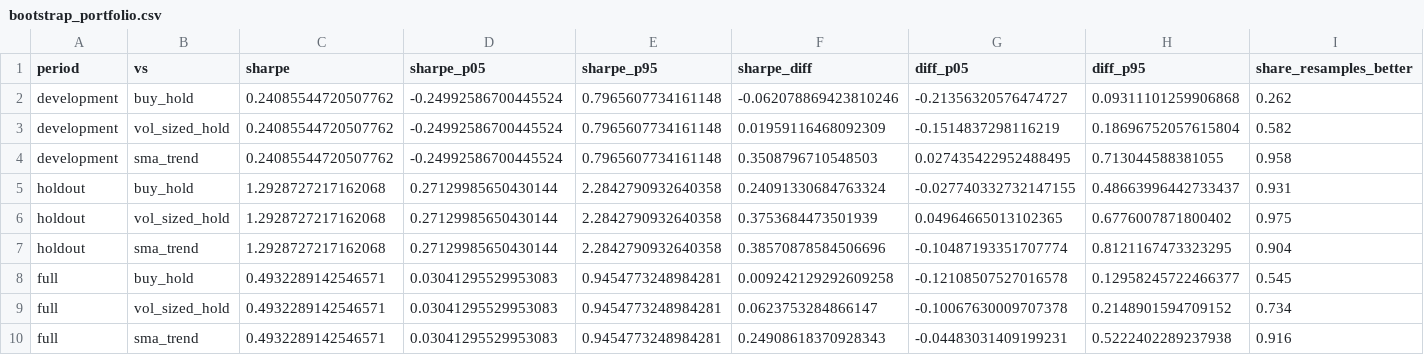
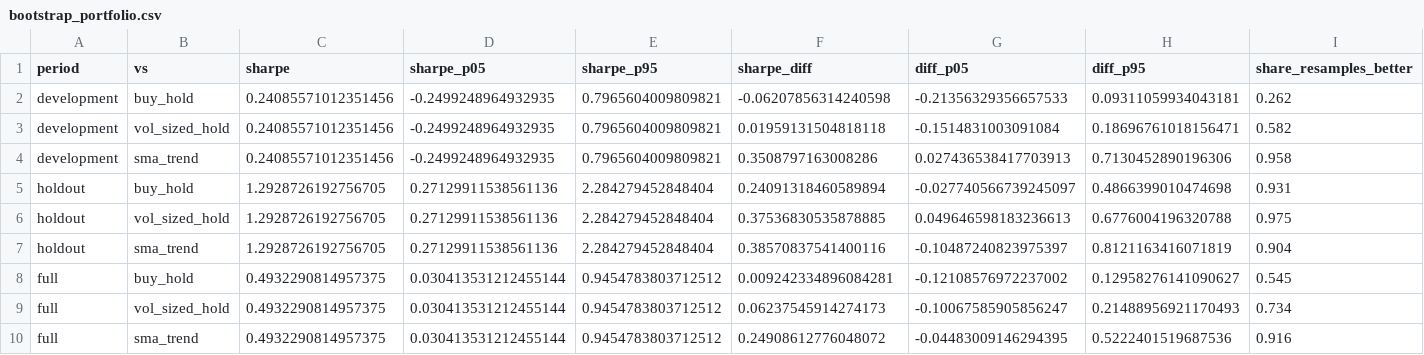
Before and after one commit to SamBates1/aurum-, a CSV file: reports/latest/bootstrap_portfolio.csv, drawn as a sheet.

```diff
--- a/reports/latest/bootstrap_portfolio.csv
+++ b/reports/latest/bootstrap_portfolio.csv
@@ -1,10 +1,10 @@
 period,vs,sharpe,sharpe_p05,sharpe_p95,sharpe_diff,diff_p05,diff_p95,share_resamples_better
-development,buy_hold,0.24085544720507762,-0.24992586700445524,0.7965607734161148,-0.062078869423810246,-0.21356320576474727,0.09311101259906868,0.262
-development,vol_sized_hold,0.24085544720507762,-0.24992586700445524,0.7965607734161148,0.01959116468092309,-0.1514837298116219,0.18696752057615804,0.582
-development,sma_trend,0.24085544720507762,-0.24992586700445524,0.7965607734161148,0.3508796710548503,0.027435422952488495,0.713044588381055,0.958
-holdout,buy_hold,1.2928727217162068,0.27129985650430144,2.2842790932640358,0.24091330684763324,-0.027740332732147155,0.48663996442733437,0.931
-holdout,vol_sized_hold,1.2928727217162068,0.27129985650430144,2.2842790932640358,0.3753684473501939,0.04964665013102365,0.6776007871800402,0.975
-holdout,sma_trend,1.2928727217162068,0.27129985650430144,2.2842790932640358,0.38570878584506696,-0.10487193351707774,0.8121167473323295,0.904
-full,buy_hold,0.4932289142546571,0.03041295529953083,0.9454773248984281,0.009242129292609258,-0.12108507527016578,0.12958245722466377,0.545
-full,vol_sized_hold,0.4932289142546571,0.03041295529953083,0.9454773248984281,0.0623753284866147,-0.10067630009707378,0.2148901594709152,0.734
-full,sma_trend,0.4932289142546571,0.03041295529953083,0.9454773248984281,0.24908618370928343,-0.04483031409199231,0.5222402289237938,0.916
+development,buy_hold,0.24085571012351456,-0.2499248964932935,0.7965604009809821,-0.06207856314240598,-0.21356329356657533,0.09311059934043181,0.262
+development,vol_sized_hold,0.24085571012351456,-0.2499248964932935,0.7965604009809821,0.01959131504818118,-0.1514831003091084,0.18696761018156471,0.582
+development,sma_trend,0.24085571012351456,-0.2499248964932935,0.7965604009809821,0.3508797163008286,0.027436538417703913,0.7130452890196306,0.958
+holdout,buy_hold,1.2928726192756705,0.27129911538561136,2.284279452848404,0.24091318460589894,-0.027740566739245097,0.4866399010474698,0.931
+holdout,vol_sized_hold,1.2928726192756705,0.27129911538561136,2.284279452848404,0.37536830535878885,0.049646598183236613,0.6776004196320788,0.975
+holdout,sma_trend,1.2928726192756705,0.27129911538561136,2.284279452848404,0.38570837541400116,-0.10487240823975397,0.8121163416071819,0.904
+full,buy_hold,0.4932290814957375,0.030413531212455144,0.9454783803712512,0.009242334896084281,-0.12108576972237002,0.12958276141090627,0.545
+full,vol_sized_hold,0.4932290814957375,0.030413531212455144,0.9454783803712512,0.06237545914274173,-0.10067585905856247,0.21488956921170493,0.734
+full,sma_trend,0.4932290814957375,0.030413531212455144,0.9454783803712512,0.24908612776048072,-0.04483009146294395,0.5222401519687536,0.916
```
Also changed, not shown: reports/latest/cost_sensitivity.csv, reports/latest/model_metrics.csv, 23 other files.
